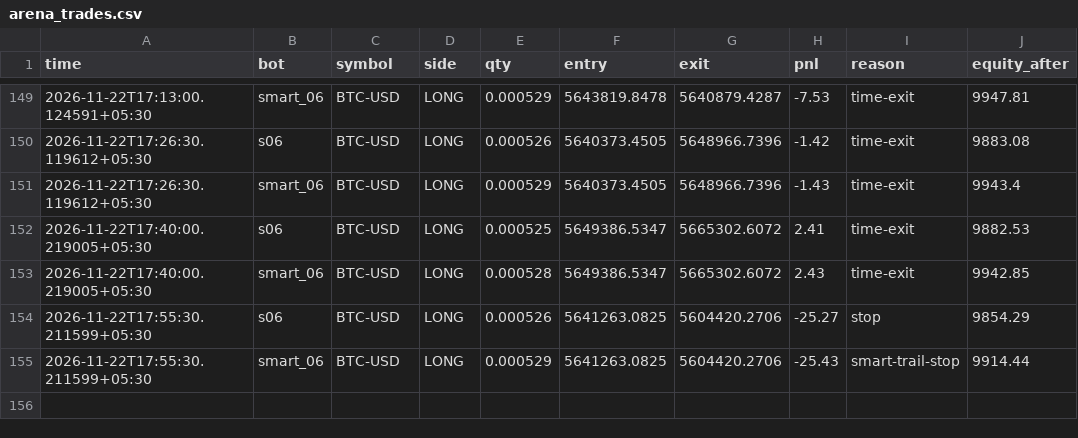
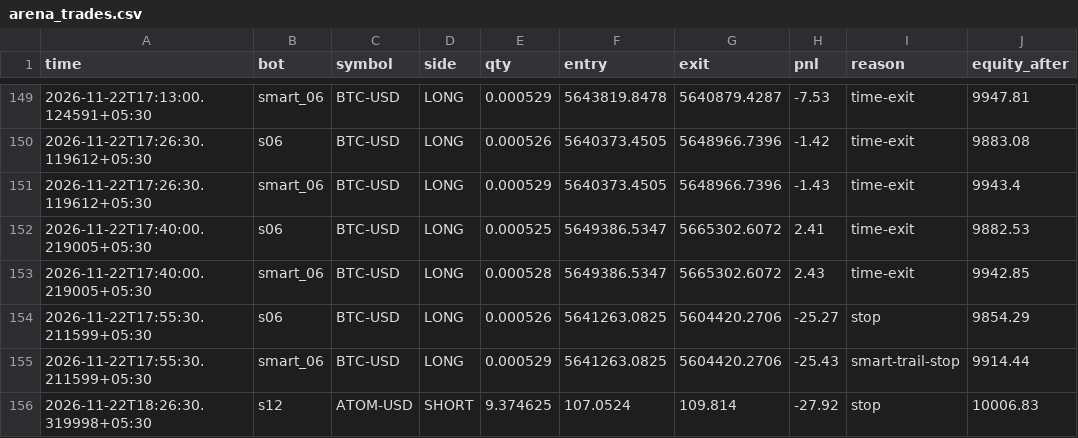
Before and after one commit to tusharghosh66-debug/night-trader, a CSV file: arena_trades.csv, drawn as a sheet; only a part is shown, gaps mark what is left out.

```diff
--- a/arena_trades.csv
+++ b/arena_trades.csv
@@ -155 +155,2 @@ time,bot,symbol,side,qty,entry,exit,pnl,reason,equity_after
 2026-11-22T17:55:30.211599+05:30,smart_06,BTC-USD,LONG,0.000529,5641263.0825,5604420.2706,-25.43,smart-trail-stop,9914.44
+2026-11-22T18:26:30.319998+05:30,s12,ATOM-USD,SHORT,9.374625,107.0524,109.814,-27.92,stop,10006.83
```
Also changed, not shown: 6 other files.
